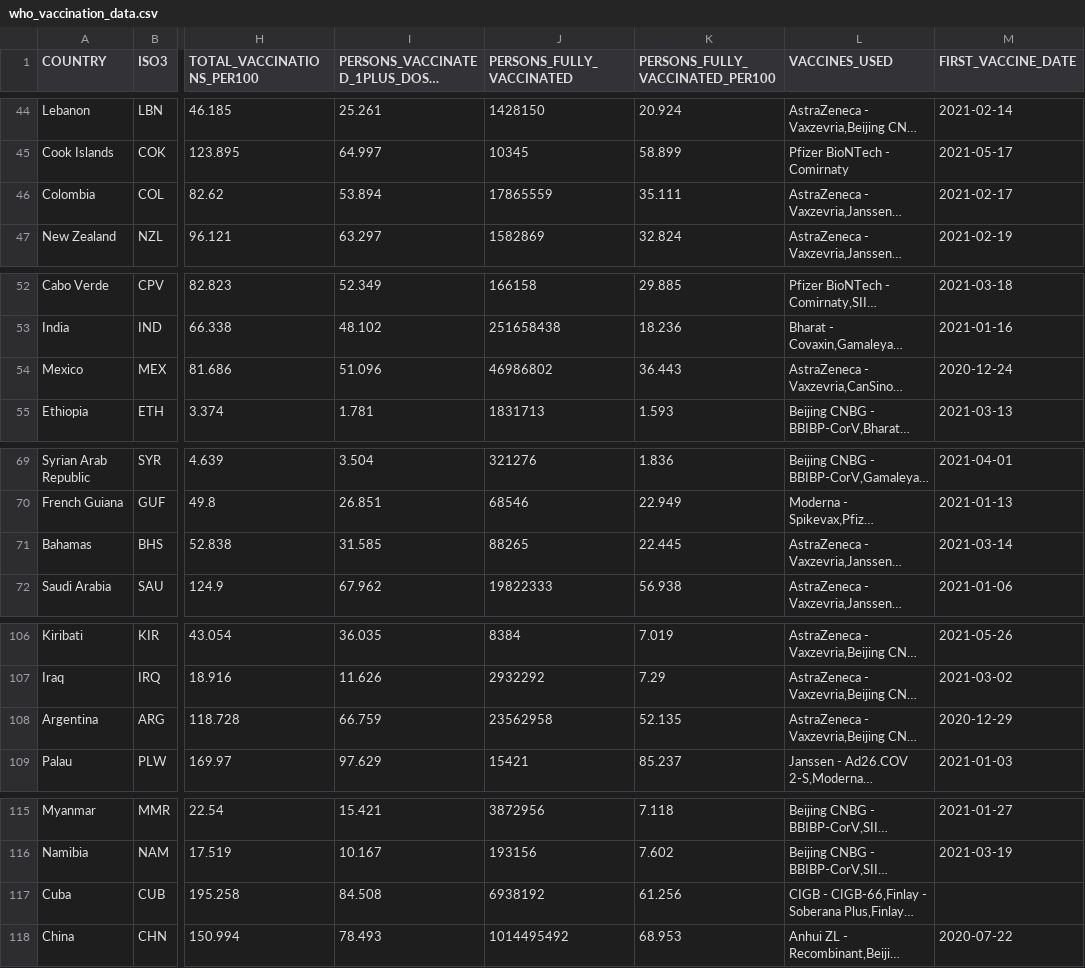
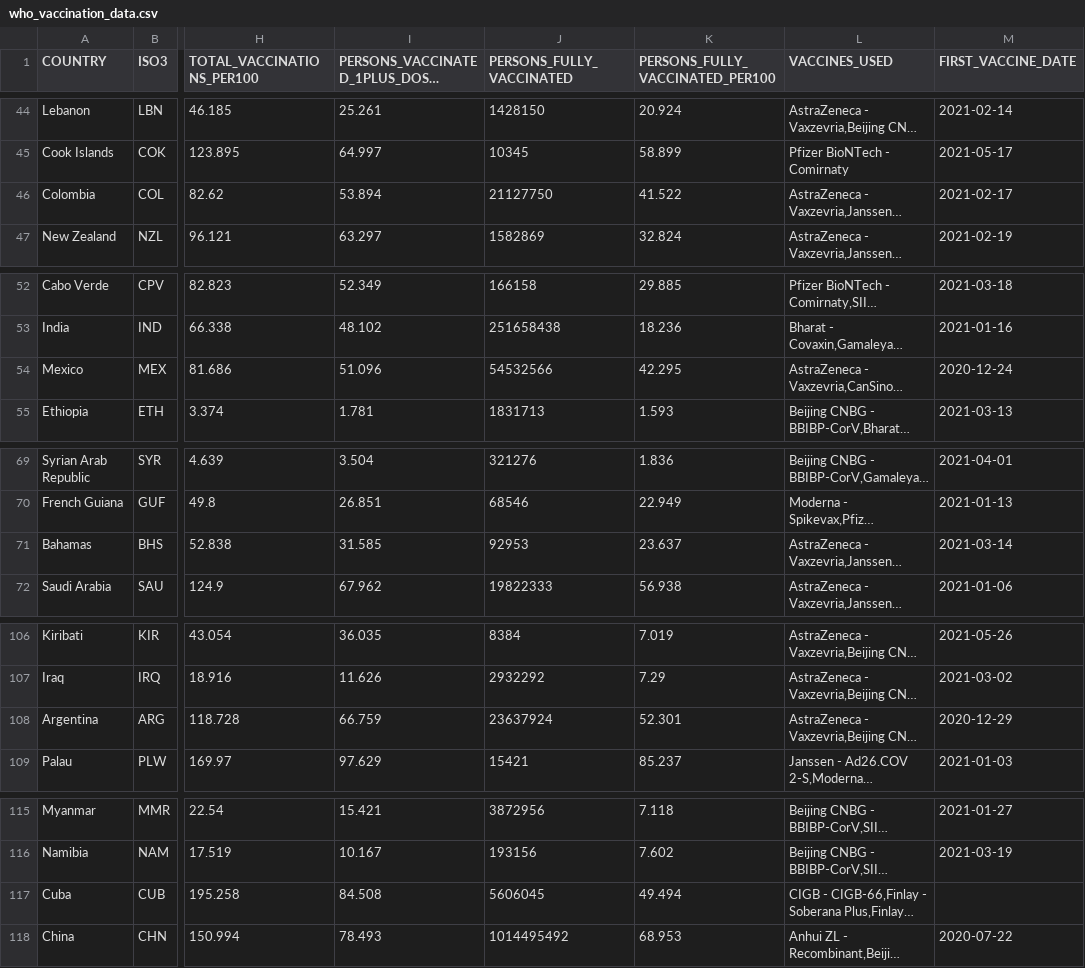
Before and after one commit to IFRCGo/ifrc-covid-dataviz, a CSV file: build/data/who_vaccination_data.csv, drawn as a sheet; only a part is shown, gaps mark what is left out; long unchanged cells end in …; the diff covers the shown part only; the diff names each change by its address in the sheet, - before the commit and + after, or states it on an @@ line.

```diff
--- a/build/data/who_vaccination_data.csv
+++ b/build/data/who_vaccination_data.csv
-J46 (PERSONS_FULLY_VACCINATED): 17865559
+J46 (PERSONS_FULLY_VACCINATED): 21127750
-K46 (PERSONS_FULLY_VACCINATED_PER100): 35.111
+K46 (PERSONS_FULLY_VACCINATED_PER100): 41.522
-J54 (PERSONS_FULLY_VACCINATED): 46986802
+J54 (PERSONS_FULLY_VACCINATED): 54532566
-K54 (PERSONS_FULLY_VACCINATED_PER100): 36.443
+K54 (PERSONS_FULLY_VACCINATED_PER100): 42.295
-J71 (PERSONS_FULLY_VACCINATED): 88265
+J71 (PERSONS_FULLY_VACCINATED): 92953
-K71 (PERSONS_FULLY_VACCINATED_PER100): 22.445
+K71 (PERSONS_FULLY_VACCINATED_PER100): 23.637
-J108 (PERSONS_FULLY_VACCINATED): 23562958
+J108 (PERSONS_FULLY_VACCINATED): 23637924
-K108 (PERSONS_FULLY_VACCINATED_PER100): 52.135
+K108 (PERSONS_FULLY_VACCINATED_PER100): 52.301
-J117 (PERSONS_FULLY_VACCINATED): 6938192
+J117 (PERSONS_FULLY_VACCINATED): 5606045
-K117 (PERSONS_FULLY_VACCINATED_PER100): 61.256
+K117 (PERSONS_FULLY_VACCINATED_PER100): 49.494
```
Also changed, not shown: 3 added rows, 3 removed rows and 45 edited cells elsewhere in this file, public/data/who_vaccination_data.csv.
